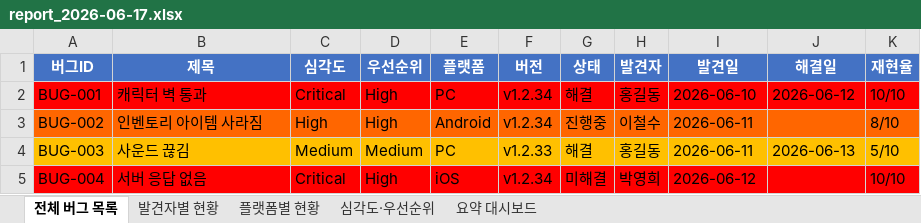
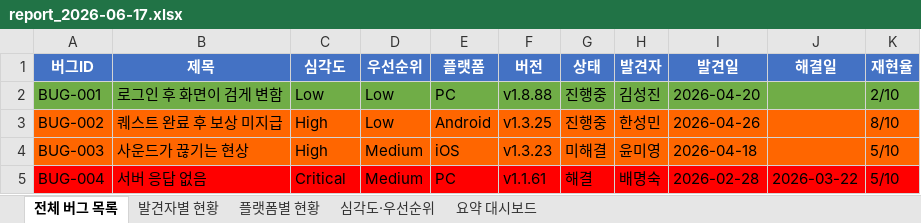
Before and after one commit to KimSymbol/game-qa-portfolio, an Excel workbook: 02.tools/02.excel-reporter/결과/report_2026-06-17.xlsx, sheet 전체 버그 목록, drawn as a sheet; only a part is shown; values as stored, in another font and other column widths than the file's, no borders; the diff covers the shown part only; the diff names each change by its address in the sheet, - before the commit and + after, or states it on an @@ line.

```diff
--- a/02.tools/02.excel-reporter/결과/report_2026-06-17.xlsx (sheet 전체 버그 목록)
+++ b/02.tools/02.excel-reporter/결과/report_2026-06-17.xlsx (sheet 전체 버그 목록)
-A2:K2 fill: #FF0000
+A2:K2 fill: #70AD47
-B2 (제목): 캐릭터 벽 통과
+B2 (제목): 로그인 후 화면이 검게 변함
-C2 (심각도): Critical
+C2 (심각도): Low
-D2:D3 (우선순위): High
+D2:D3 (우선순위): Low
-F2 (버전): v1.2.34
+F2 (버전): v1.8.88
-G2 (상태): 해결
+G2 (상태): 진행중
-H2 (발견자): 홍길동
+H2 (발견자): 김성진
-I2 (발견일): 2026-06-10
+I2 (발견일): 2026-04-20
-J2 (해결일): 2026-06-12
+J2 (해결일): (empty)
-K2 (재현율): 10/10
+K2 (재현율): 2/10
-B3 (제목): 인벤토리 아이템 사라짐
+B3 (제목): 퀘스트 완료 후 보상 미지급
-F3 (버전): v1.2.34
+F3 (버전): v1.3.25
-H3 (발견자): 이철수
+H3 (발견자): 한성민
-I3 (발견일): 2026-06-11
+I3 (발견일): 2026-04-26
-A4:K4 fill: #FFC000
+A4:K4 fill: #FF6600
-B4 (제목): 사운드 끊김
+B4 (제목): 사운드가 끊기는 현상
-C4 (심각도): Medium
+C4 (심각도): High
-E4 (플랫폼): PC
+E4 (플랫폼): iOS
-F4 (버전): v1.2.33
+F4 (버전): v1.3.23
-G4 (상태): 해결
+G4 (상태): 미해결
-H4 (발견자): 홍길동
+H4 (발견자): 윤미영
-I4 (발견일): 2026-06-11
+I4 (발견일): 2026-04-18
-J4 (해결일): 2026-06-13
+J4 (해결일): (empty)
-D5 (우선순위): High
+D5 (우선순위): Medium
-E5 (플랫폼): iOS
+E5 (플랫폼): PC
-F5 (버전): v1.2.34
+F5 (버전): v1.1.61
-G5 (상태): 미해결
+G5 (상태): 해결
-H5 (발견자): 박영희
+H5 (발견자): 배명숙
-I5 (발견일): 2026-06-12
+I5 (발견일): 2026-02-28
-J5 (해결일): (empty)
+J5 (해결일): 2026-03-22
-K5 (재현율): 10/10
+K5 (재현율): 5/10
```
Also changed, not shown: 12 added rows, 32 edited cells and cell formats elsewhere in this sheet, sheet 발견자별 현황, sheet 요약 대시보드, sheet 심각도·우선순위, sheet 플랫폼별 현황, 14 other files.
